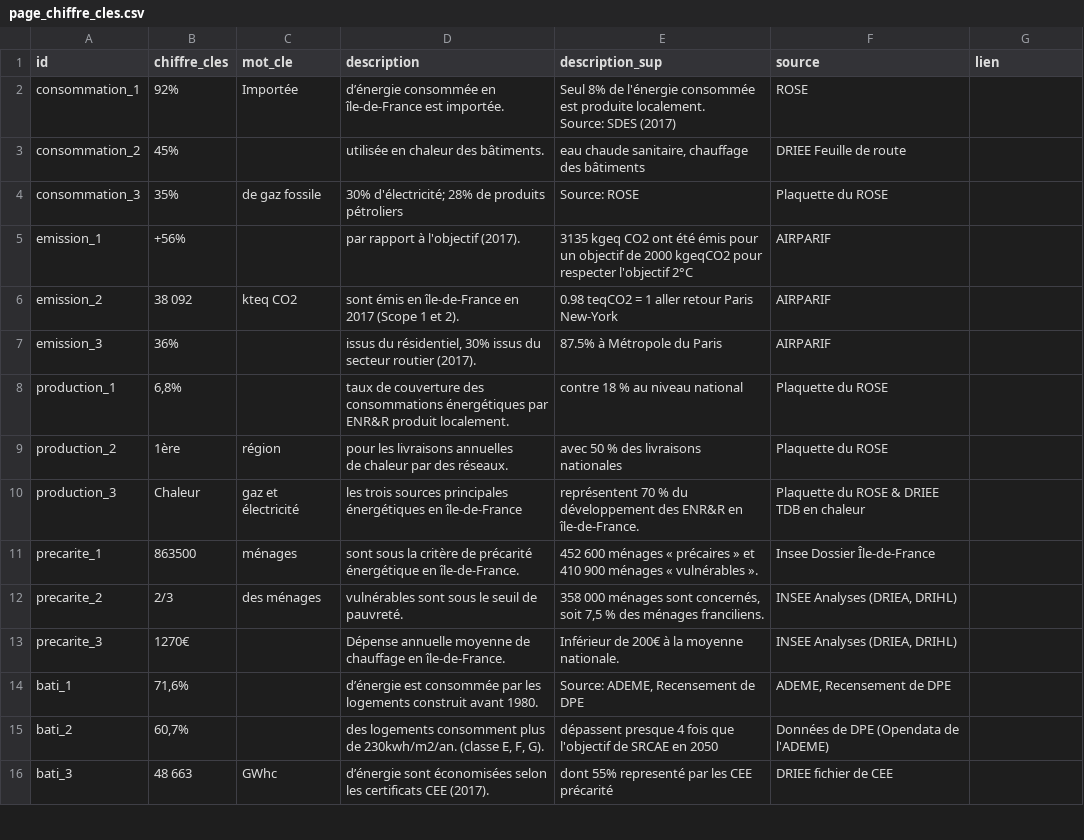
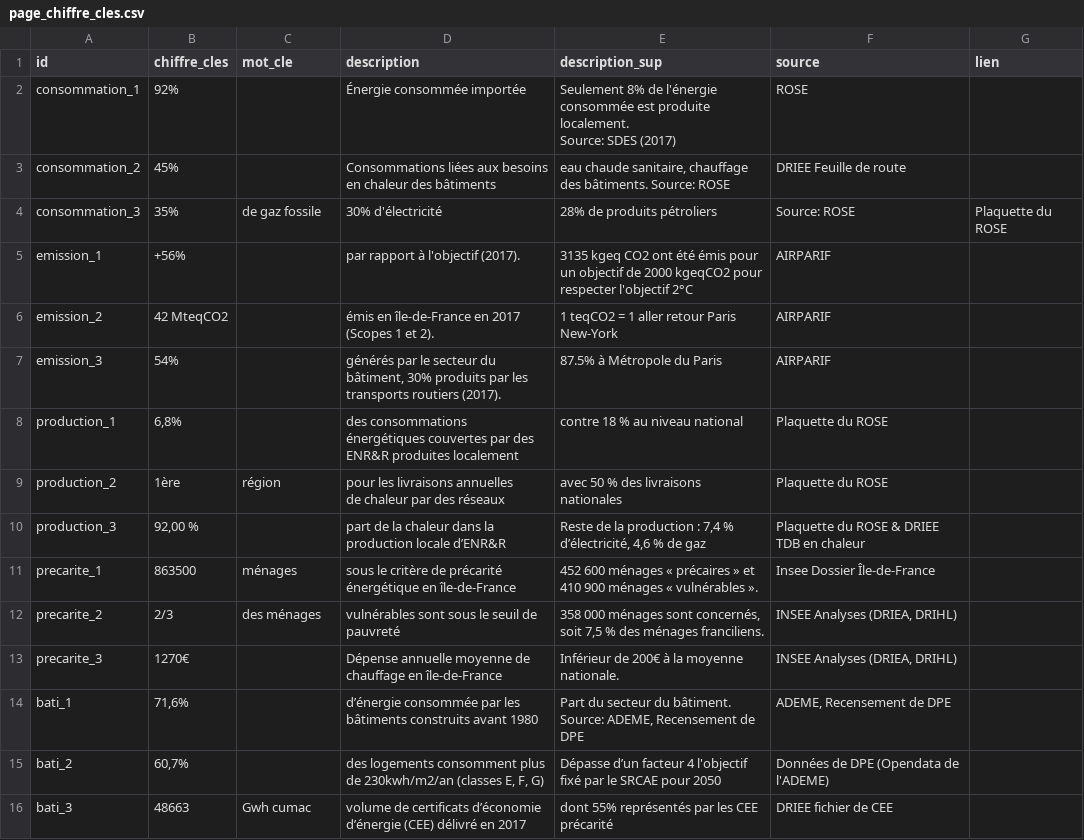
Before and after one commit to SECV-PEE/SECV-PEE.github.io, a CSV file: data/page1_consommation/page_chiffre_cles.csv, drawn as a sheet; only a part is shown; the diff covers the shown part only.

Commit message:
2/09/2020

```diff
--- a/data/page1_consommation/page_chiffre_cles.csv
+++ b/data/page1_consommation/page_chiffre_cles.csv
@@ -1,27 +1,27 @@
 id,chiffre_cles,mot_cle,description,description_sup,source,lien
-consommation_1,92%,Importée,d’énergie consommée en île-de-France est importée.,"Seul 8% de l'énergie consommée est produite localement.
-Source: SDES (2017)",ROSE,
-consommation_2,45%,,utilisée en chaleur des bâtiments.,"eau chaude sanitaire, chauffage des bâtiments",DRIEE Feuille de route,
-consommation_3,35%,de gaz fossile,30% d'électricité; 28% de produits pétroliers,Source: ROSE,Plaquette du ROSE,
+consommation_1,92%,,Énergie consommée importée ,"Seulement 8% de l'énergie consommée est produite localement.
+Source: SDES (2017)",ROSE,
+consommation_2,45%,,Consommations liées aux besoins en chaleur des bâtiments,"eau chaude sanitaire, chauffage des bâtiments. Source: ROSE",DRIEE Feuille de route,
+consommation_3,35%,de gaz fossile,30% d'électricité, 28% de produits pétroliers,Source: ROSE,Plaquette du ROSE
 emission_1,+56%,,par rapport à l'objectif (2017).,3135 kgeq CO2 ont été émis pour un objectif de 2000 kgeqCO2 pour respecter l'objectif 2°C,AIRPARIF,
-emission_2,38 092,kteq CO2,sont émis en île-de-France en 2017 (Scope 1 et 2).,0.98 teqCO2 = 1 aller retour Paris New-York,AIRPARIF,
-emission_3,36%,,"issus du résidentiel, 30% issus du secteur routier (2017).",87.5% à Métropole du Paris,AIRPARIF,
-production_1,"6,8%",,taux de couverture des consommations énergétiques par ENR&R produit localement.,contre 18 % au niveau national,Plaquette du ROSE,
-production_2,1ère,région,"pour les livraisons annuelles
-de chaleur par des réseaux.
-",avec 50 % des livraisons nationales,Plaquette du ROSE,
-production_3,Chaleur,gaz et électricité,les trois sources principales énergétiques en île-de-France,représentent 70 % du développement des ENR&R en île-de-France.,Plaquette du ROSE & DRIEE TDB en chaleur,
-precarite_1,"863500
-",ménages,"sont sous la critère de précarité énergétique en île-de-France.
-",452 600 ménages « précaires » et 410 900 ménages « vulnérables ».,Insee Dossier Île-de-France,
-precarite_2,"2/3
-","des ménages
-","vulnérables sont sous le seuil de pauvreté.
-","358 000 ménages sont concernés,
-soit 7,5 % des ménages franciliens.","INSEE Analyses (DRIEA, DRIHL)",
-precarite_3,"1270€
-",,"Dépense annuelle moyenne de chauffage en île-de-France.
-",Inférieur de 200€ à la moyenne nationale.,"INSEE Analyses (DRIEA, DRIHL)",
-bati_1,"71,6%",,d’énergie est consommée par les logements construit avant 1980.,"Source: ADEME, Recensement de DPE ","ADEME, Recensement de DPE",
-bati_2,"60,7%",,"des logements consomment plus de 230kwh/m2/an. (classe E, F, G).",dépassent presque 4 fois que l'objectif de SRCAE en 2050,Données de DPE (Opendata de l'ADEME),
-bati_3,48 663,GWhc,d’énergie sont économisées selon les certificats CEE (2017).,dont 55% representé par les CEE précarité,DRIEE fichier de CEE,
+emission_2,42 MteqCO2,,émis en île-de-France en 2017 (Scopes 1 et 2).,1 teqCO2 = 1 aller retour Paris New-York,AIRPARIF,
+emission_3,54%,,"générés par le secteur du bâtiment, 30% produits par les transports routiers (2017).",87.5% à Métropole du Paris,AIRPARIF,
+production_1,"6,8%",,des consommations énergétiques couvertes par des ENR&R produites localement,contre 18 % au niveau national,Plaquette du ROSE,
+production_2,1ère,région,"pour les livraisons annuelles
+de chaleur par des réseaux
+",avec 50 % des livraisons nationales,Plaquette du ROSE,
+production_3,"92,00 %",,part de la chaleur dans la production locale d’ENR&R ,"Reste de la production : 7,4 % d’électricité, 4,6 % de gaz",Plaquette du ROSE & DRIEE TDB en chaleur,
+precarite_1,"863500
+",ménages,"sous le critère de précarité énergétique en île-de-France
+",452 600 ménages « précaires » et 410 900 ménages « vulnérables ».,Insee Dossier Île-de-France,
+precarite_2,"2/3
+","des ménages
+","vulnérables sont sous le seuil de pauvreté
+","358 000 ménages sont concernés,
+soit 7,5 % des ménages franciliens.","INSEE Analyses (DRIEA, DRIHL)",
+precarite_3,"1270€
+",,"Dépense annuelle moyenne de chauffage en île-de-France
+",Inférieur de 200€ à la moyenne nationale.,"INSEE Analyses (DRIEA, DRIHL)",
+bati_1,"71,6%",,d’énergie consommée par les bâtiments construits avant 1980,"Part du secteur du bâtiment. Source: ADEME, Recensement de DPE ","ADEME, Recensement de DPE",
+bati_2,"60,7%",,"des logements consomment plus de 230kwh/m2/an (classes E, F, G)",Dépasse d’un facteur 4 l'objectif fixé par le SRCAE pour 2050,Données de DPE (Opendata de l'ADEME),
+bati_3,48663,Gwh cumac,volume de certificats d’économie d’énergie (CEE) délivré en 2017,dont 55% représentés par les CEE précarité,DRIEE fichier de CEE,
```
Also changed, not shown: 33 edited cells elsewhere in this file.
